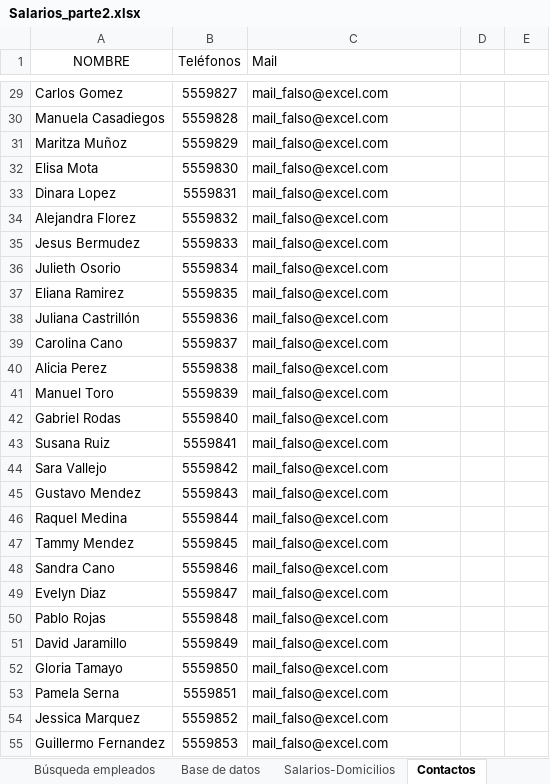
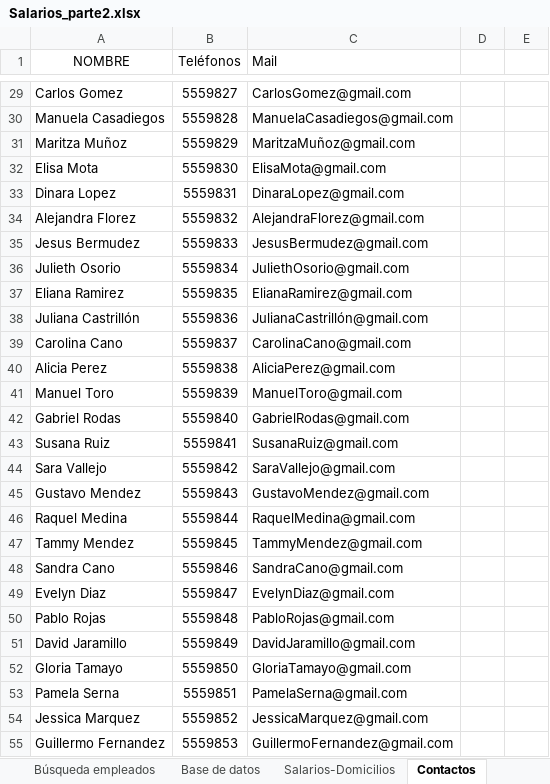
Before and after one commit to gustavopalaciosTecno/Excel_total, an Excel workbook: Día 13-Crear un sistema de Atención de pacientes médicos/Salarios_parte2.xlsx, sheet Contactos, drawn as a sheet; only a part is shown, gaps mark what is left out; values as stored, in another font and other column widths than the file's, no borders; the diff covers the shown part only; the diff names each change by its address in the sheet, - before the commit and + after, or states it on an @@ line.

Commit message:
Excel total

```diff
--- a/Día 13-Crear un sistema de Atención de pacientes médicos/Salarios_parte2.xlsx (sheet Contactos)
+++ b/Día 13-Crear un sistema de Atención de pacientes médicos/Salarios_parte2.xlsx (sheet Contactos)
-C29 (Mail): mail_falso@excel.com
+C29 (Mail): CarlosGomez@gmail.com
-C30 (Mail): mail_falso@excel.com
+C30 (Mail): ManuelaCasadiegos@gmail.com
-C31 (Mail): mail_falso@excel.com
+C31 (Mail): MaritzaMuñoz@gmail.com
-C32 (Mail): mail_falso@excel.com
+C32 (Mail): ElisaMota@gmail.com
-C33 (Mail): mail_falso@excel.com
+C33 (Mail): DinaraLopez@gmail.com
-C34 (Mail): mail_falso@excel.com
+C34 (Mail): AlejandraFlorez@gmail.com
-C35 (Mail): mail_falso@excel.com
+C35 (Mail): JesusBermudez@gmail.com
-C36 (Mail): mail_falso@excel.com
+C36 (Mail): JuliethOsorio@gmail.com
-C37 (Mail): mail_falso@excel.com
+C37 (Mail): ElianaRamirez@gmail.com
-C38 (Mail): mail_falso@excel.com
+C38 (Mail): JulianaCastrillón@gmail.com
-C39 (Mail): mail_falso@excel.com
+C39 (Mail): CarolinaCano@gmail.com
-C40 (Mail): mail_falso@excel.com
+C40 (Mail): AliciaPerez@gmail.com
-C41 (Mail): mail_falso@excel.com
+C41 (Mail): ManuelToro@gmail.com
-C42 (Mail): mail_falso@excel.com
+C42 (Mail): GabrielRodas@gmail.com
-C43 (Mail): mail_falso@excel.com
+C43 (Mail): SusanaRuiz@gmail.com
-C44 (Mail): mail_falso@excel.com
+C44 (Mail): SaraVallejo@gmail.com
-C45 (Mail): mail_falso@excel.com
+C45 (Mail): GustavoMendez@gmail.com
-C46 (Mail): mail_falso@excel.com
+C46 (Mail): RaquelMedina@gmail.com
-C47 (Mail): mail_falso@excel.com
+C47 (Mail): TammyMendez@gmail.com
-C48 (Mail): mail_falso@excel.com
+C48 (Mail): SandraCano@gmail.com
-C49 (Mail): mail_falso@excel.com
+C49 (Mail): EvelynDiaz@gmail.com
-C50 (Mail): mail_falso@excel.com
+C50 (Mail): PabloRojas@gmail.com
-C51 (Mail): mail_falso@excel.com
+C51 (Mail): DavidJaramillo@gmail.com
-C52 (Mail): mail_falso@excel.com
+C52 (Mail): GloriaTamayo@gmail.com
-C53 (Mail): mail_falso@excel.com
+C53 (Mail): PamelaSerna@gmail.com
-C54 (Mail): mail_falso@excel.com
+C54 (Mail): JessicaMarquez@gmail.com
-C55 (Mail): mail_falso@excel.com
+C55 (Mail): GuillermoFernandez@gmail.com
```
Also changed, not shown: 88 edited cells elsewhere in this sheet, sheet Búsqueda empleados, 2 other files.
